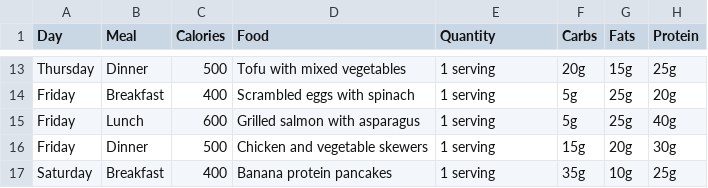
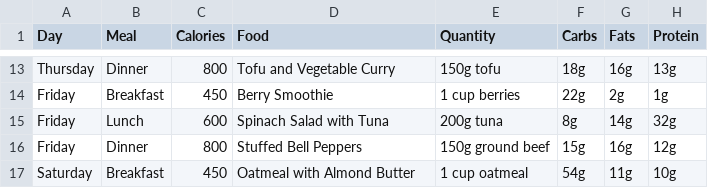
Before and after one commit to mattpl2605/FoodGPT, a CSV file: backend/meal_plan.csv, drawn as a sheet; only a part is shown, gaps mark what is left out; the diff covers the shown part only; the diff names each change by its address in the sheet, - before the commit and + after, or states it on an @@ line.

```diff
--- a/backend/meal_plan.csv
+++ b/backend/meal_plan.csv
-C13 (Calories): 500
+C13 (Calories): 800
-D13 (Food): Tofu with mixed vegetables
+D13 (Food): Tofu and Vegetable Curry
-E13 (Quantity): 1 serving
+E13 (Quantity): 150g tofu
-F13 (Carbs): 20g
+F13 (Carbs): 18g
-G13 (Fats): 15g
+G13 (Fats): 16g
-H13 (Protein): 25g
+H13 (Protein): 13g
-C14 (Calories): 400
+C14 (Calories): 450
-D14 (Food): Scrambled eggs with spinach
+D14 (Food): Berry Smoothie
-E14 (Quantity): 1 serving
+E14 (Quantity): 1 cup berries
-F14 (Carbs): 5g
+F14 (Carbs): 22g
-G14 (Fats): 25g
+G14 (Fats): 2g
-H14 (Protein): 20g
+H14 (Protein): 1g
-D15 (Food): Grilled salmon with asparagus
+D15 (Food): Spinach Salad with Tuna
-E15 (Quantity): 1 serving
+E15 (Quantity): 200g tuna
-F15 (Carbs): 5g
+F15 (Carbs): 8g
-G15 (Fats): 25g
+G15 (Fats): 14g
-H15 (Protein): 40g
+H15 (Protein): 32g
-C16 (Calories): 500
+C16 (Calories): 800
-D16 (Food): Chicken and vegetable skewers
+D16 (Food): Stuffed Bell Peppers
-E16 (Quantity): 1 serving
+E16 (Quantity): 150g ground beef
-G16 (Fats): 20g
+G16 (Fats): 16g
-H16 (Protein): 30g
+H16 (Protein): 12g
-C17 (Calories): 400
+C17 (Calories): 450
-D17 (Food): Banana protein pancakes
+D17 (Food): Oatmeal with Almond Butter
-E17 (Quantity): 1 serving
+E17 (Quantity): 1 cup oatmeal
-F17 (Carbs): 35g
+F17 (Carbs): 54g
-G17 (Fats): 10g
+G17 (Fats): 11g
-H17 (Protein): 25g
+H17 (Protein): 10g
```
Also changed, not shown: 88 edited cells elsewhere in this file, 1 other file.
